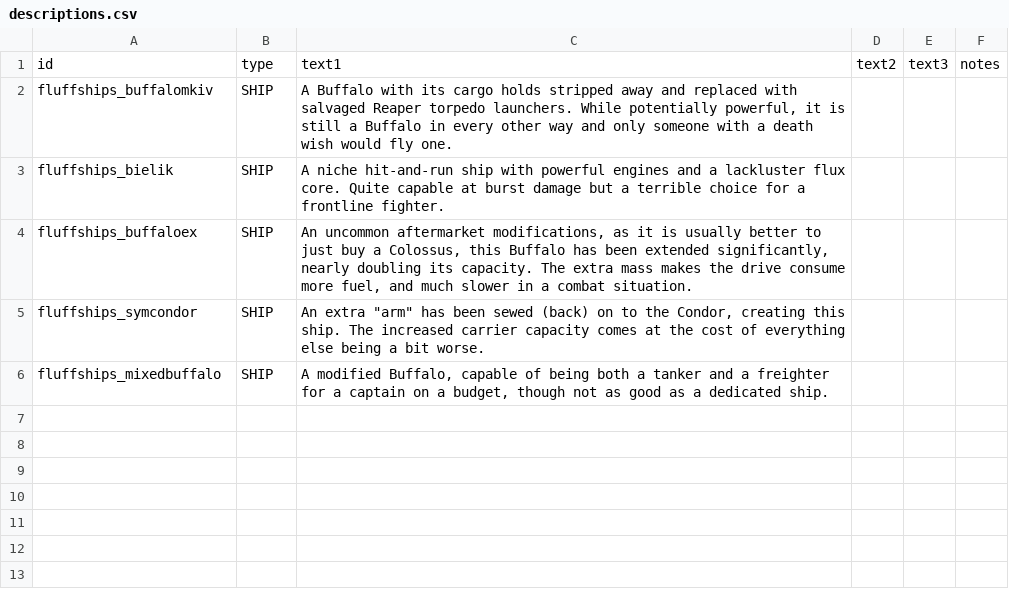
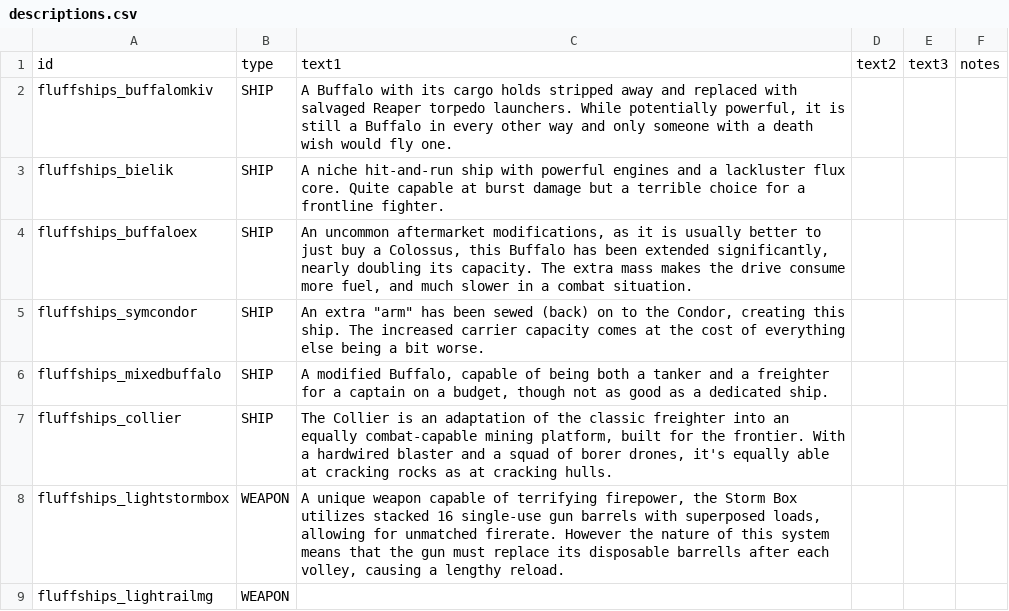
Before and after one commit to MrFluffster/fluffShipPack, a CSV file: data/strings/descriptions.csv, drawn as a sheet.

Commit message:
ddddone

```diff
--- a/data/strings/descriptions.csv
+++ b/data/strings/descriptions.csv
@@ -6 +6,4 @@ fluffships_symcondor,SHIP,"An extra ""arm"" has been sewed (back) on to the Cond
 fluffships_mixedbuffalo,SHIP,"A modified Buffalo, capable of being both a tanker and a freighter for a captain on a budget, though not as good as a dedicated ship.",,,
+fluffships_collier,SHIP,"The Collier is an adaptation of the classic freighter into an equally combat-capable mining platform, built for the frontier. With a hardwired blaster and a squad of borer drones, it's equally able at cracking rocks as at cracking hulls.",,,
+fluffships_lightstormbox,WEAPON,"A unique weapon capable of terrifying firepower, the Storm Box utilizes stacked 16 single-use gun barrels with superposed loads, allowing for unmatched firerate. However the nature of this system means that the gun must replace its disposable barrells after each volley, causing a lengthy reload.",,,
+fluffships_lightrailmg,WEAPON,,,,
```
